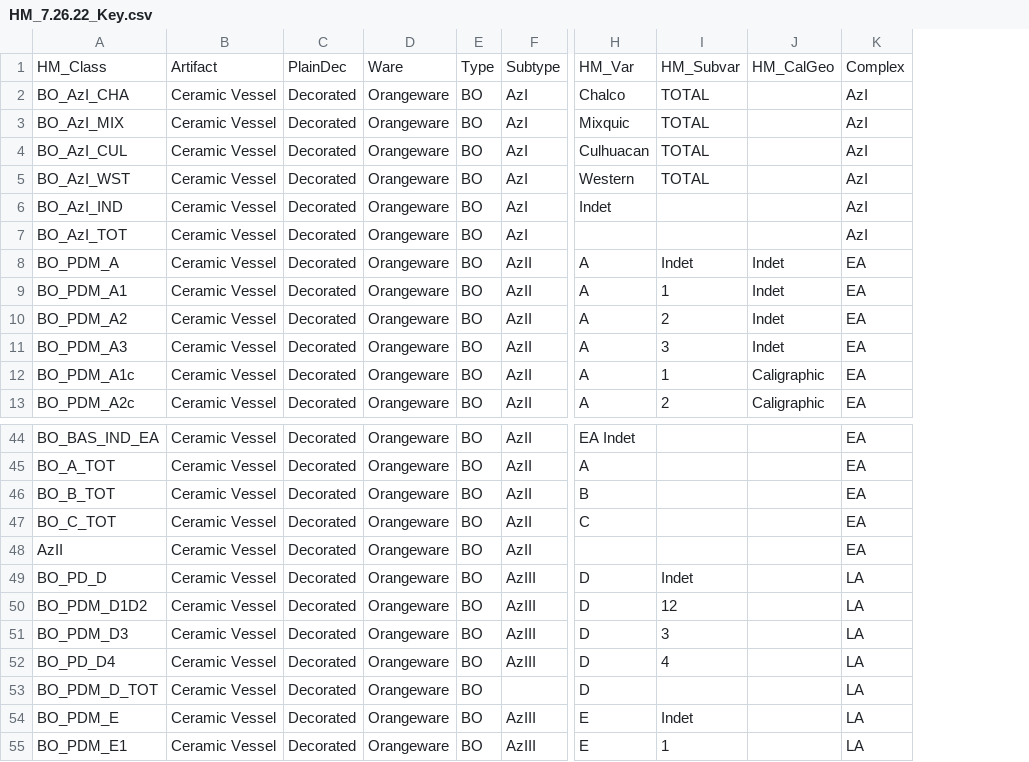
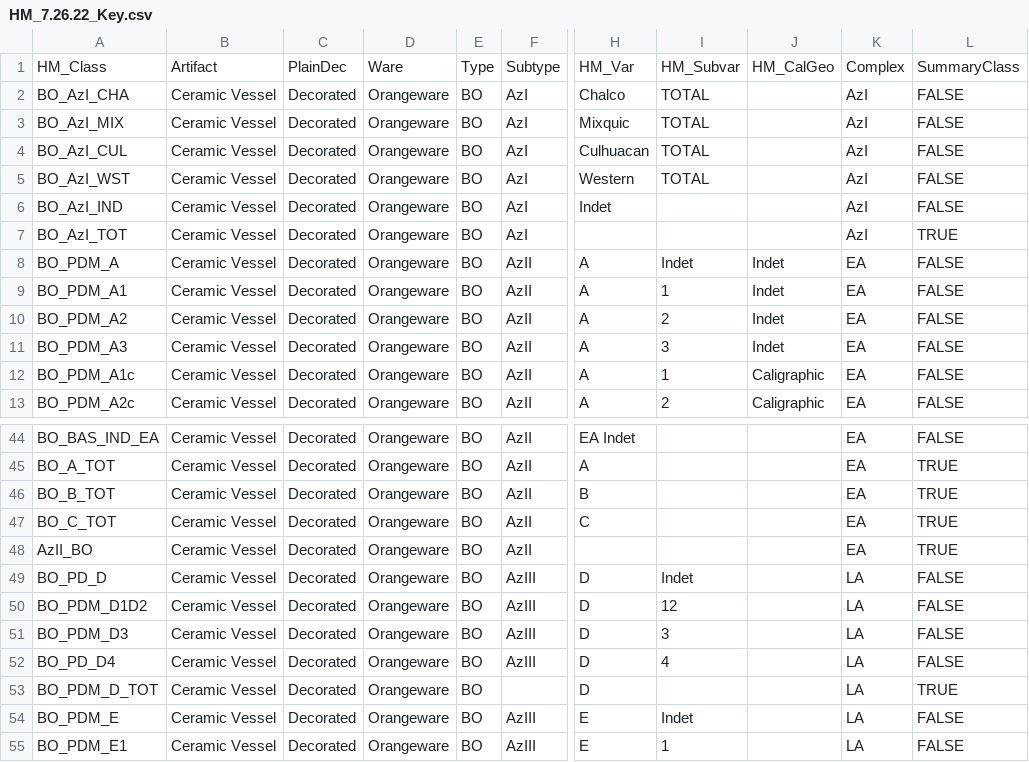
Before and after one commit to rcesaret/AztecBOM_CeramicChron, a CSV file: data-raw/HM_7.26.22_Key.csv, drawn as a sheet; only a part is shown, gaps mark what is left out; the diff names each change by its address in the sheet, - before the commit and + after, or states it on an @@ line.

```diff
--- a/data-raw/HM_7.26.22_Key.csv
+++ b/data-raw/HM_7.26.22_Key.csv
+column L, rows 1-13: SummaryClass | FALSE | FALSE | FALSE | FALSE | FALSE | TRUE | FALSE | FALSE | FALSE | FALSE | FALSE | FALSE; rows 44-55: FALSE | TRUE | TRUE | TRUE | TRUE | FALSE | FALSE | FALSE | FALSE | TRUE | FALSE | FALSE
-A48: AzII
+A48: AzII_BO
```
Also changed, not shown: data-raw/HM_7.26.22_Data.csv, data-raw/ParsonsTX_Data.csv, 5 other files.
